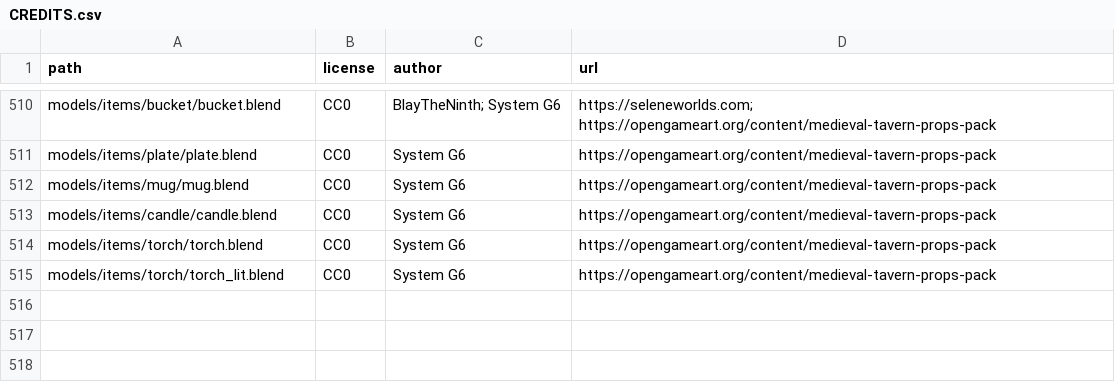
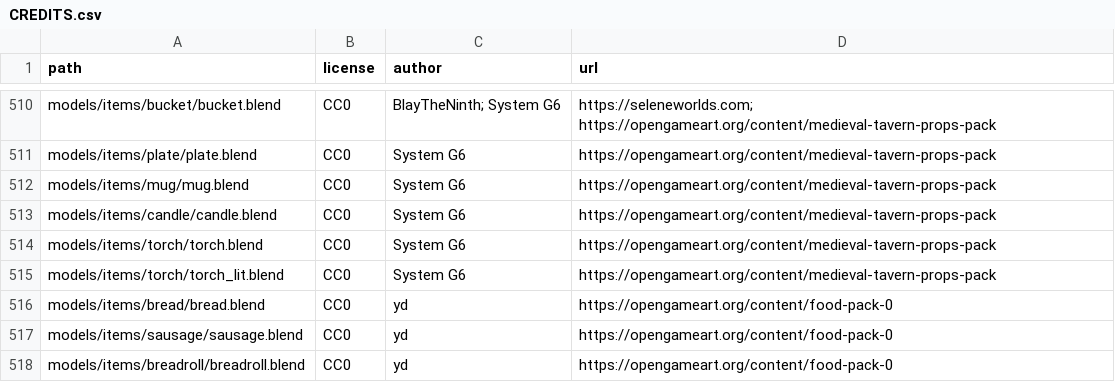
Before and after one commit to SeleneWorlds/Illarion-Gobaith-Assets, a CSV file: CREDITS.csv, drawn as a sheet; only a part is shown, gaps mark what is left out.

Commit message:
Bread and Sausage

```diff
--- a/CREDITS.csv
+++ b/CREDITS.csv
@@ -515 +515,4 @@ models/items/torch/torch.blend,CC0,System G6,https://opengameart.org/content/med
 models/items/torch/torch_lit.blend,CC0,System G6,https://opengameart.org/content/medieval-tavern-props-pack
+models/items/bread/bread.blend,CC0,yd,https://opengameart.org/content/food-pack-0
+models/items/sausage/sausage.blend,CC0,yd,https://opengameart.org/content/food-pack-0
+models/items/breadroll/breadroll.blend,CC0,yd,https://opengameart.org/content/food-pack-0
```
Also changed, not shown: 12 other files.
